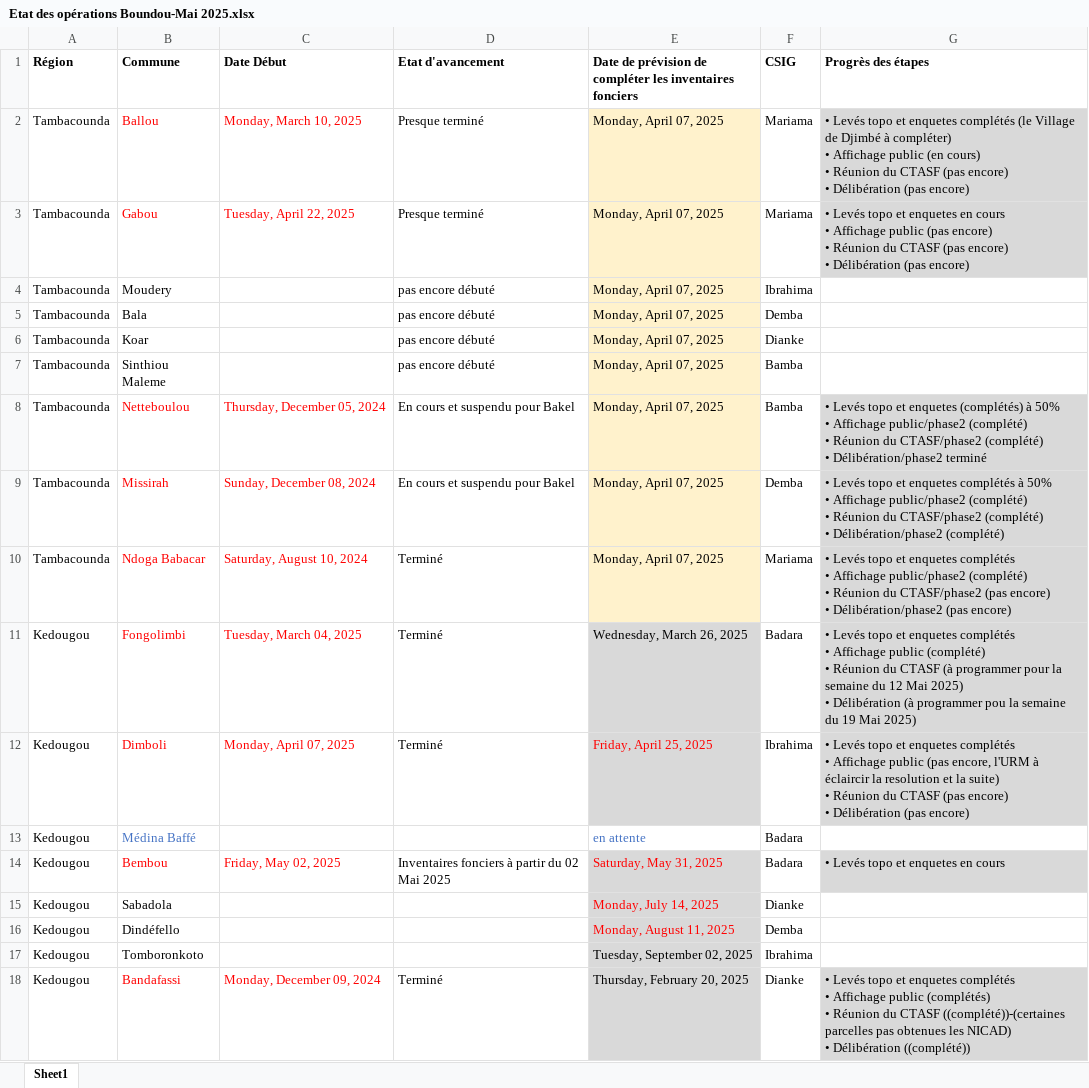
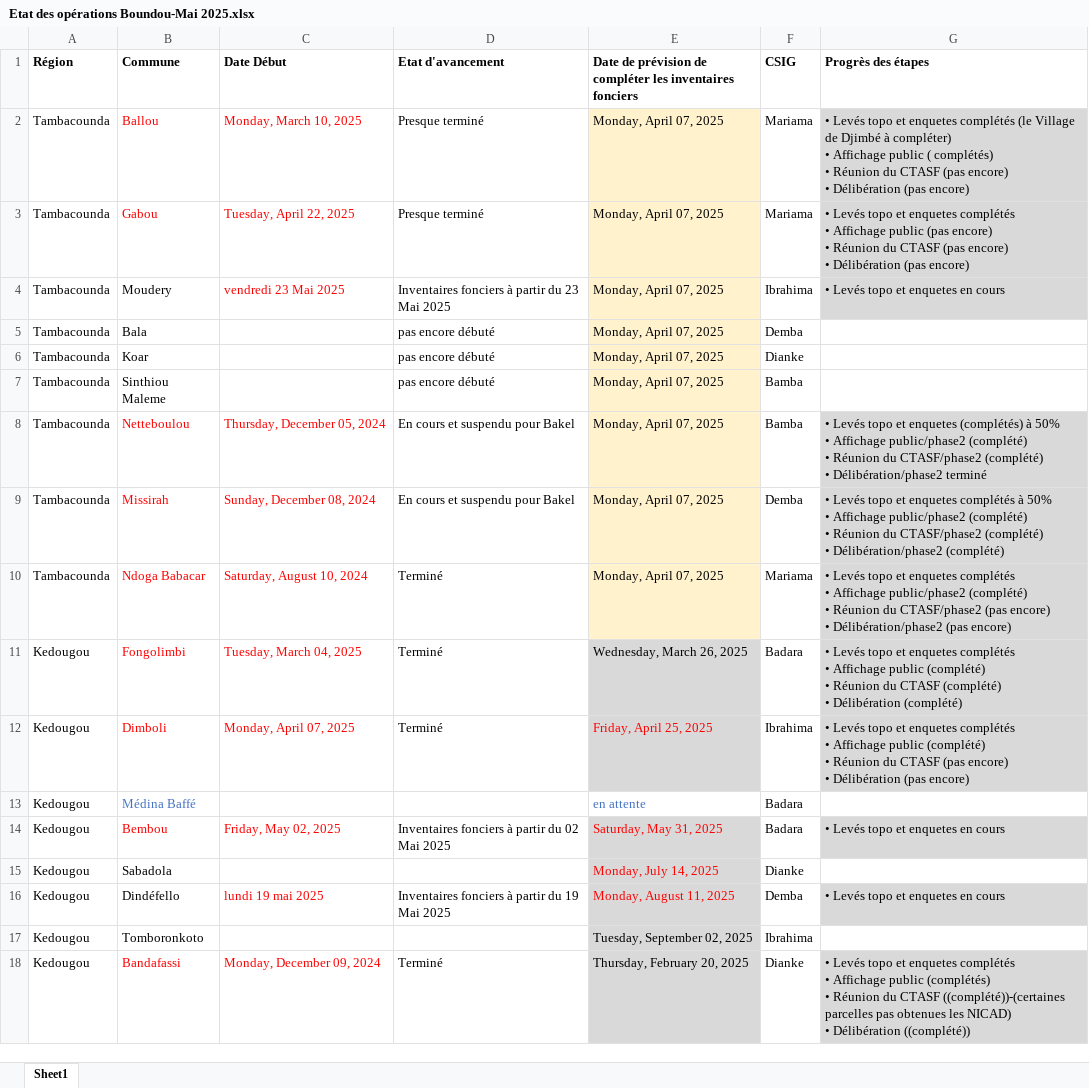
Before and after one commit to CHAHBG/Dashboard_Procasef, an Excel workbook: data/Etat des opérations Boundou-Mai 2025.xlsx, sheet Sheet1, drawn as a sheet; values as stored, in another font and other column widths than the file's, no borders; ↵ is a line break in a cell; the diff names each change by its address in the sheet, - before the commit and + after, or states it on an @@ line.

Commit message:
Add files via upload

```diff
--- a/data/Etat des opérations Boundou-Mai 2025.xlsx (sheet Sheet1)
+++ b/data/Etat des opérations Boundou-Mai 2025.xlsx (sheet Sheet1)
-G2 (Progrès des étapes): …Affichage public (en cours) ↵ • Réunion…
+G2 (Progrès des étapes): …Affichage public ( complétés) ↵ • Réunion…
-G3 (Progrès des étapes): …et enquetes en cours ↵ • Affichage…
+G3 (Progrès des étapes): …et enquetes complétés ↵ • Affichage…
-C4 (Date Début): (empty)
+C4 (Date Début): vendredi 23 Mai 2025
-D4 (Etat d'avancement): pas encore débuté
+D4 (Etat d'avancement): Inventaires fonciers à partir du 23 Mai 2025
-G4 (Progrès des étapes): (empty)
+G4 (Progrès des étapes): • Levés topo et enquetes en cours
-G4 fill: none
+G4 fill: #D9D9D9
-G11 (Progrès des étapes): …du CTASF (à programmer pour la semaine du 12 Mai 2025) ↵ • Délibération (à programmer pou la semaine du 19 Mai 2025)
+G11 (Progrès des étapes): …du CTASF (complété) ↵ • Délibération (complété)
-G12 (Progrès des étapes): …Affichage public (pas encore, l'URM à éclaircir la resolution et la suite) ↵ • Réunion…
+G12 (Progrès des étapes): …Affichage public (complété) ↵ • Réunion…
-C16 (Date Début): (empty)
+C16 (Date Début): lundi 19 mai 2025
-D16 (Etat d'avancement): (empty)
+D16 (Etat d'avancement): Inventaires fonciers à partir du 19 Mai 2025
-G16 (Progrès des étapes): (empty)
+G16 (Progrès des étapes): • Levés topo et enquetes en cours
-G16 fill: none
+G16 fill: #D9D9D9
```
